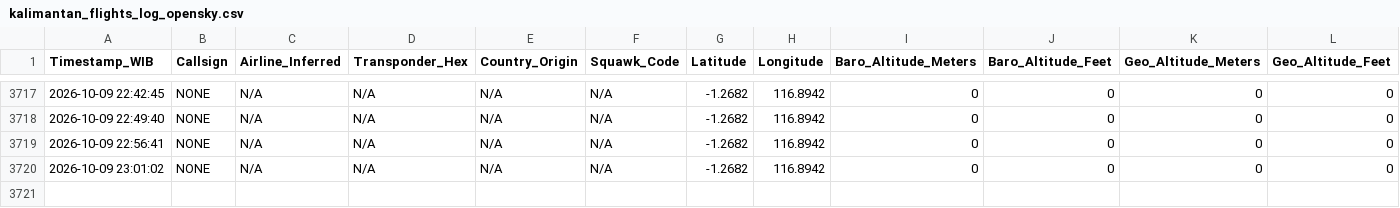
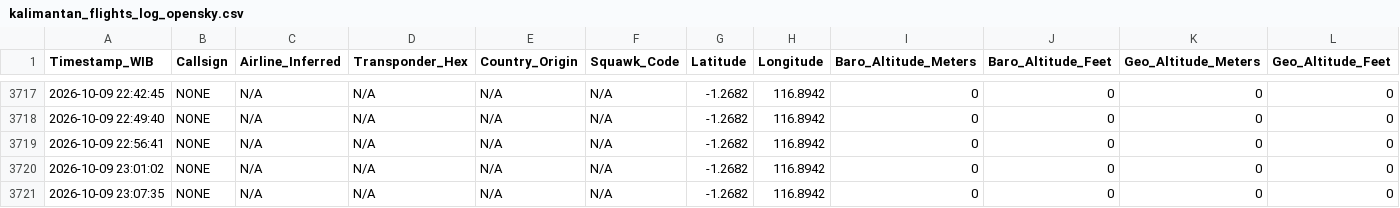
Before and after one commit to metta-kusuma/pekanbaru-air-quality, a CSV file: kalimantan_flights_log_opensky.csv, drawn as a sheet; only a part is shown, gaps mark what is left out; rows hold the shown columns only; the diff names each change by its address in the sheet, - before the commit and + after, or states it on an @@ line.

```diff
--- a/kalimantan_flights_log_opensky.csv
+++ b/kalimantan_flights_log_opensky.csv
+row 3721: 2026-10-09 23:07:35 | NONE | N/A | N/A | N/A | N/A | -1.2682 | 116.8942 | 0 | 0 | 0 | 0
```
Also changed, not shown: bali_flights_log_opensky.csv, 8 other files.
